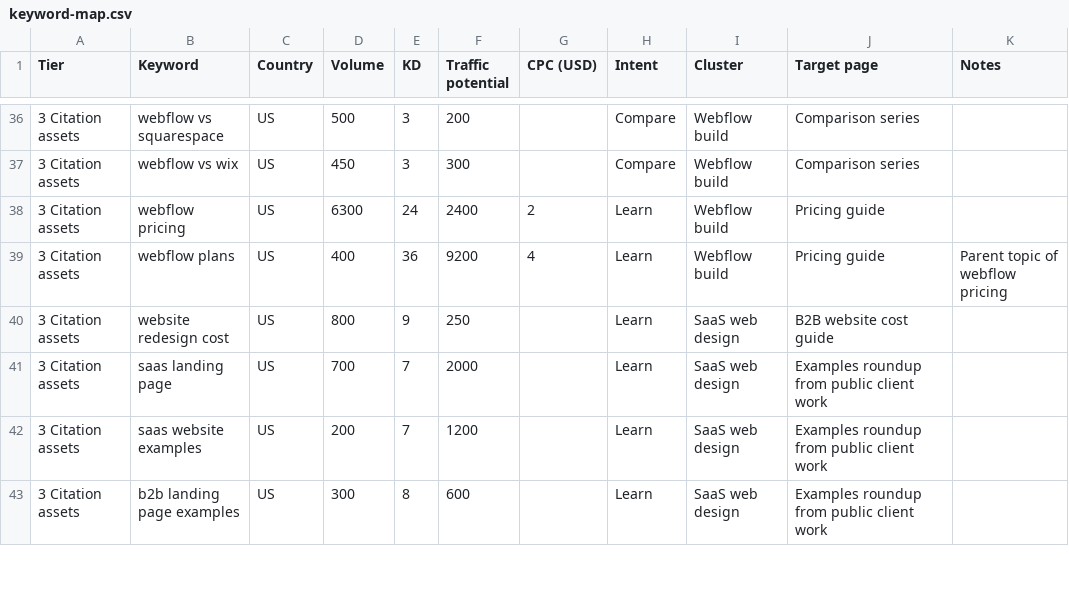
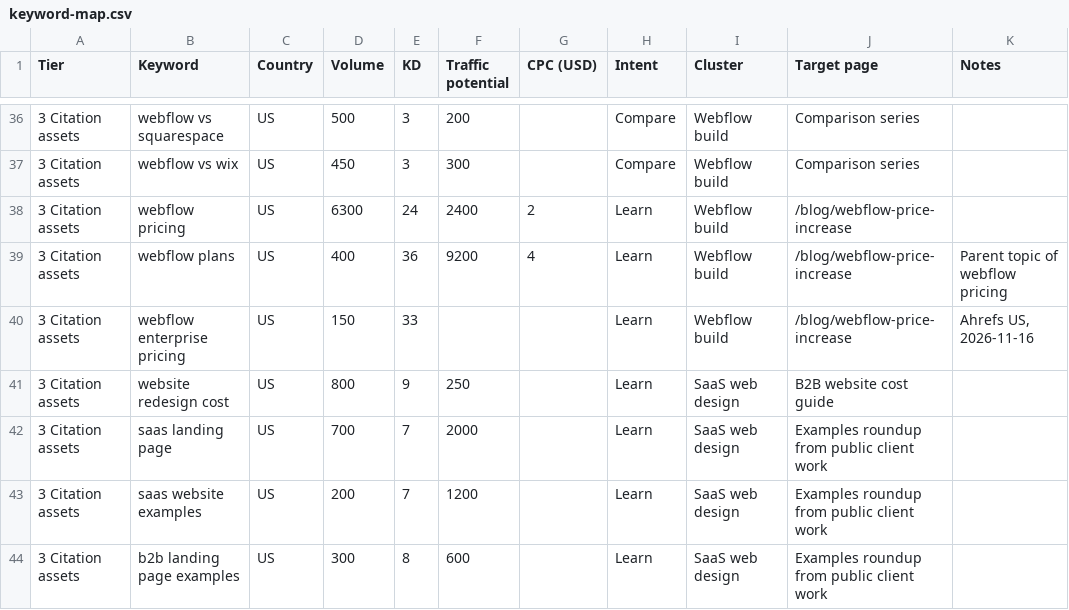
Before and after one commit to BenorMedia/benormedia-website, a CSV file: content-pack/data/keyword-map.csv, drawn as a sheet; only a part is shown, gaps mark what is left out.

```diff
--- a/content-pack/data/keyword-map.csv
+++ b/content-pack/data/keyword-map.csv
@@ -37,4 +37,5 @@ Tier,Keyword,Country,Volume,KD,Traffic potential,CPC (USD),Intent,Cluster,Target
 3 Citation assets,webflow vs wix,US,450,3,300,,Compare,Webflow build,Comparison series,
-3 Citation assets,webflow pricing,US,6300,24,2400,2,Learn,Webflow build,Pricing guide,
-3 Citation assets,webflow plans,US,400,36,9200,4,Learn,Webflow build,Pricing guide,Parent topic of webflow pricing
+3 Citation assets,webflow pricing,US,6300,24,2400,2,Learn,Webflow build,/blog/webflow-price-increase,
+3 Citation assets,webflow plans,US,400,36,9200,4,Learn,Webflow build,/blog/webflow-price-increase,Parent topic of webflow pricing
+3 Citation assets,webflow enterprise pricing,US,150,33,,,Learn,Webflow build,/blog/webflow-price-increase,"Ahrefs US, 2026-11-16"
 3 Citation assets,website redesign cost,US,800,9,250,,Learn,SaaS web design,B2B website cost guide,
```
Also changed, not shown: 4 other files.
